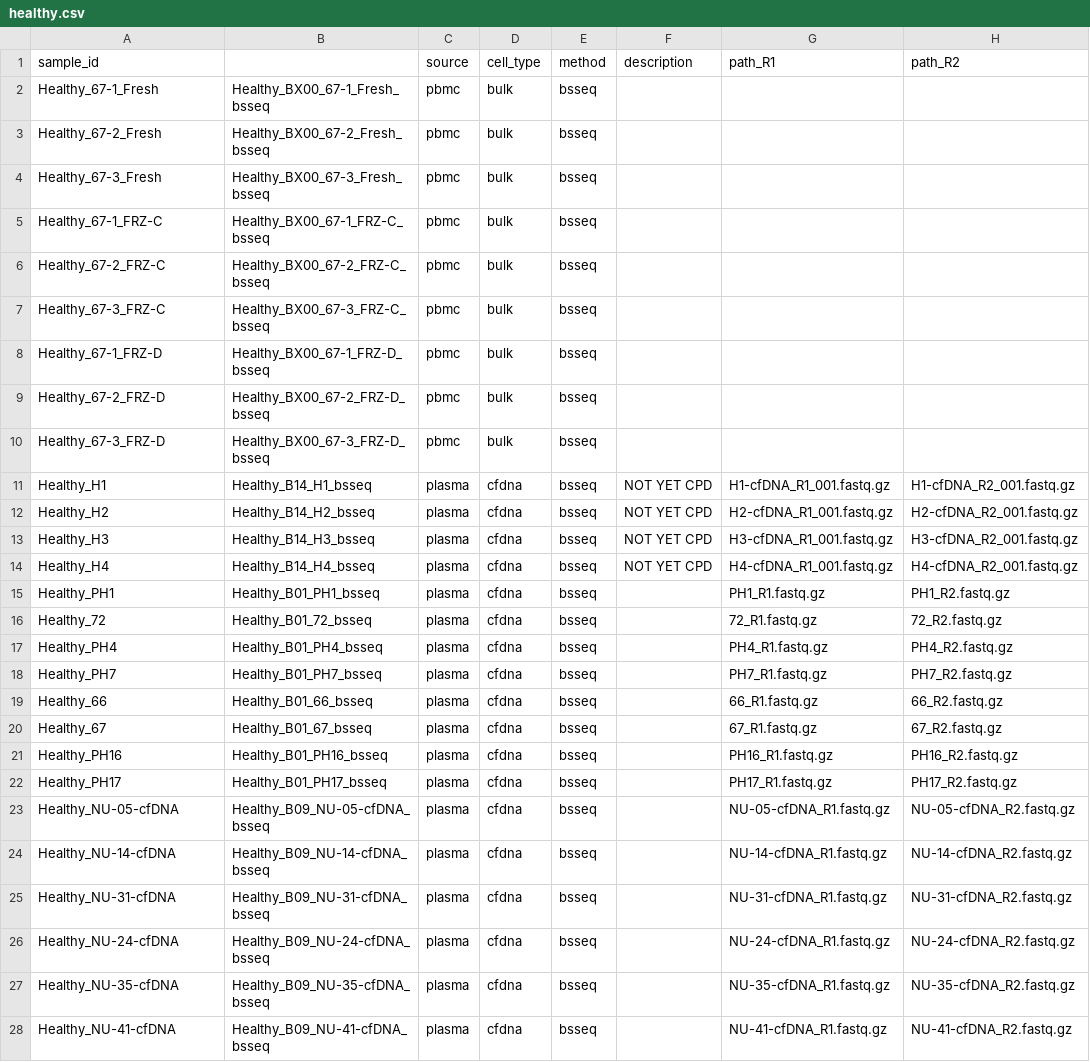
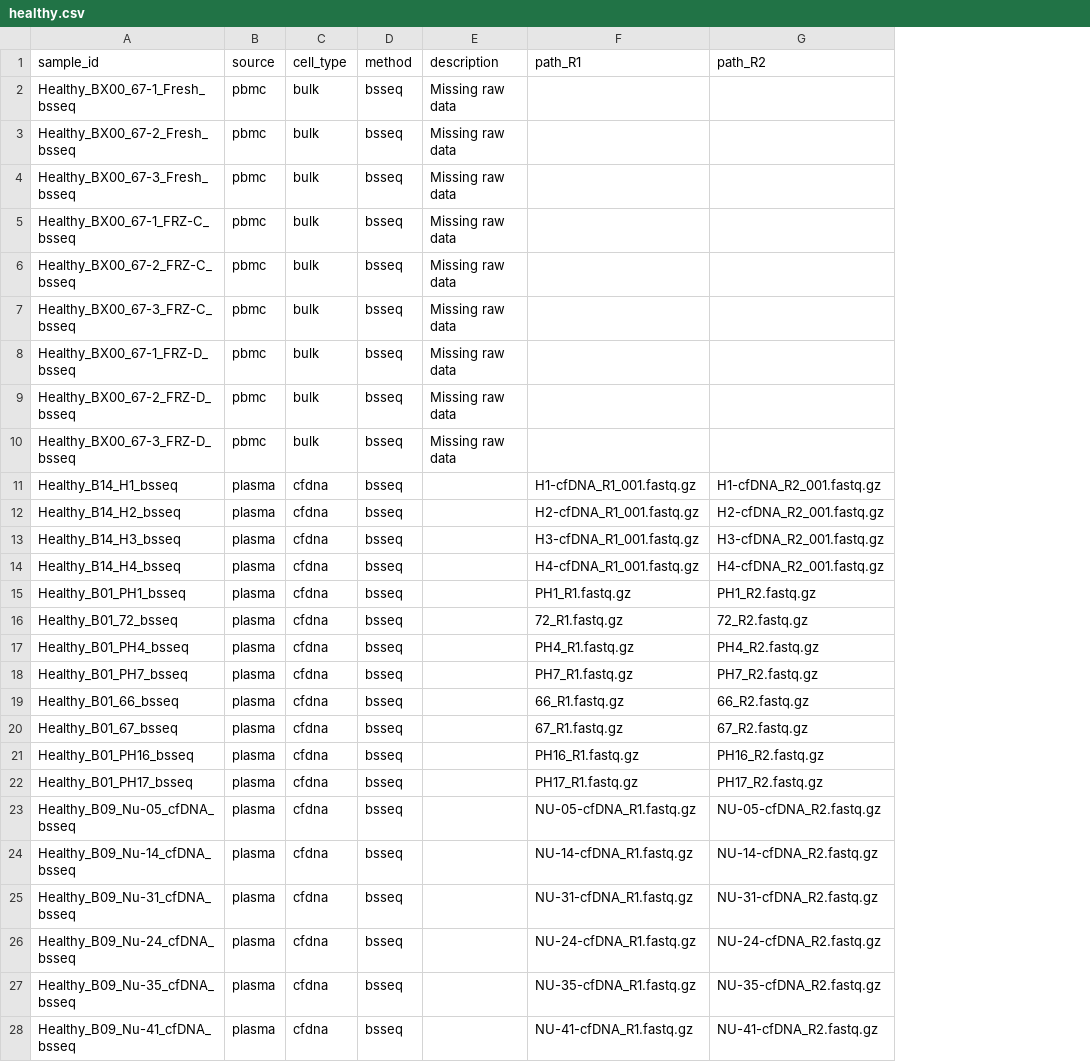
Before and after one commit to semenko/liquid-cell-atlas, a CSV file: data/healthy.csv, drawn as a sheet; only a part is shown; removed rows and columns are numbered as before the commit, all else as after; the diff covers the shown part only; the diff names each change by its address in the sheet, - before the commit and + after, or states it on an @@ line.

Commit message:
healthy rename

```diff
--- a/data/healthy.csv
+++ b/data/healthy.csv
-column B, rows 2-28: Healthy_BX00_67-1_Fresh_bsseq | Healthy_BX00_67-2_Fresh_bsseq | Healthy_BX00_67-3_Fresh_bsseq | Healthy_BX00_67-1_FRZ-C_bsseq | Healthy_BX00_67-2_FRZ-C_bsseq | Healthy_BX00_67-3_FRZ-C_bsseq | Healthy_BX00_67-1_FRZ-D_bsseq | Healthy_BX00_67-2_FRZ-D_bsseq | Healthy_BX00_67-3_FRZ-D_bsseq | Healthy_B14_H1_bsseq | Healthy_B14_H2_bsseq | Healthy_B14_H3_bsseq | Healthy_B14_H4_bsseq | Healthy_B01_PH1_bsseq | Healthy_B01_72_bsseq | Healthy_B01_PH4_bsseq | Healthy_B01_PH7_bsseq | Healthy_B01_66_bsseq | Healthy_B01_67_bsseq | Healthy_B01_PH16_bsseq | Healthy_B01_PH17_bsseq | Healthy_B09_NU-05-cfDNA_bsseq | Healthy_B09_NU-14-cfDNA_bsseq | Healthy_B09_NU-31-cfDNA_bsseq | Healthy_B09_NU-24-cfDNA_bsseq | Healthy_B09_NU-35-cfDNA_bsseq | Healthy_B09_NU-41-cfDNA_bsseq
-A2 (sample_id): Healthy_67-1_Fresh
+A2 (sample_id): Healthy_BX00_67-1_Fresh_bsseq
-E2:E10 (description): (empty)
+E2:E10 (description): Missing raw data
-A3 (sample_id): Healthy_67-2_Fresh
+A3 (sample_id): Healthy_BX00_67-2_Fresh_bsseq
-A4 (sample_id): Healthy_67-3_Fresh
+A4 (sample_id): Healthy_BX00_67-3_Fresh_bsseq
-A5 (sample_id): Healthy_67-1_FRZ-C
+A5 (sample_id): Healthy_BX00_67-1_FRZ-C_bsseq
-A6 (sample_id): Healthy_67-2_FRZ-C
+A6 (sample_id): Healthy_BX00_67-2_FRZ-C_bsseq
-A7 (sample_id): Healthy_67-3_FRZ-C
+A7 (sample_id): Healthy_BX00_67-3_FRZ-C_bsseq
-A8 (sample_id): Healthy_67-1_FRZ-D
+A8 (sample_id): Healthy_BX00_67-1_FRZ-D_bsseq
-A9 (sample_id): Healthy_67-2_FRZ-D
+A9 (sample_id): Healthy_BX00_67-2_FRZ-D_bsseq
-A10 (sample_id): Healthy_67-3_FRZ-D
+A10 (sample_id): Healthy_BX00_67-3_FRZ-D_bsseq
-A11 (sample_id): Healthy_H1
+A11 (sample_id): Healthy_B14_H1_bsseq
-E11:E14 (description): NOT YET CPD
+E11:E14 (description): (empty)
-A12 (sample_id): Healthy_H2
+A12 (sample_id): Healthy_B14_H2_bsseq
-A13 (sample_id): Healthy_H3
+A13 (sample_id): Healthy_B14_H3_bsseq
-A14 (sample_id): Healthy_H4
+A14 (sample_id): Healthy_B14_H4_bsseq
-A15 (sample_id): Healthy_PH1
+A15 (sample_id): Healthy_B01_PH1_bsseq
-A16 (sample_id): Healthy_72
+A16 (sample_id): Healthy_B01_72_bsseq
-A17 (sample_id): Healthy_PH4
+A17 (sample_id): Healthy_B01_PH4_bsseq
-A18 (sample_id): Healthy_PH7
+A18 (sample_id): Healthy_B01_PH7_bsseq
-A19 (sample_id): Healthy_66
+A19 (sample_id): Healthy_B01_66_bsseq
-A20 (sample_id): Healthy_67
+A20 (sample_id): Healthy_B01_67_bsseq
-A21 (sample_id): Healthy_PH16
+A21 (sample_id): Healthy_B01_PH16_bsseq
-A22 (sample_id): Healthy_PH17
+A22 (sample_id): Healthy_B01_PH17_bsseq
-A23 (sample_id): Healthy_NU-05-cfDNA
+A23 (sample_id): Healthy_B09_Nu-05_cfDNA_bsseq
-A24 (sample_id): Healthy_NU-14-cfDNA
+A24 (sample_id): Healthy_B09_Nu-14_cfDNA_bsseq
-A25 (sample_id): Healthy_NU-31-cfDNA
+A25 (sample_id): Healthy_B09_Nu-31_cfDNA_bsseq
-A26 (sample_id): Healthy_NU-24-cfDNA
+A26 (sample_id): Healthy_B09_Nu-24_cfDNA_bsseq
-A27 (sample_id): Healthy_NU-35-cfDNA
+A27 (sample_id): Healthy_B09_Nu-35_cfDNA_bsseq
-A28 (sample_id): Healthy_NU-41-cfDNA
+A28 (sample_id): Healthy_B09_Nu-41_cfDNA_bsseq
```
Also changed, not shown: 66 edited cells elsewhere in this file.
